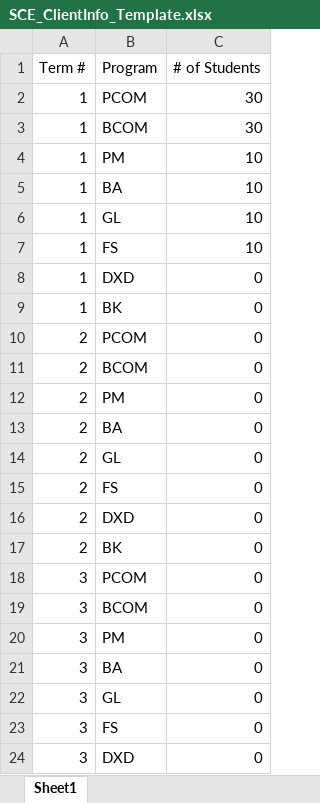
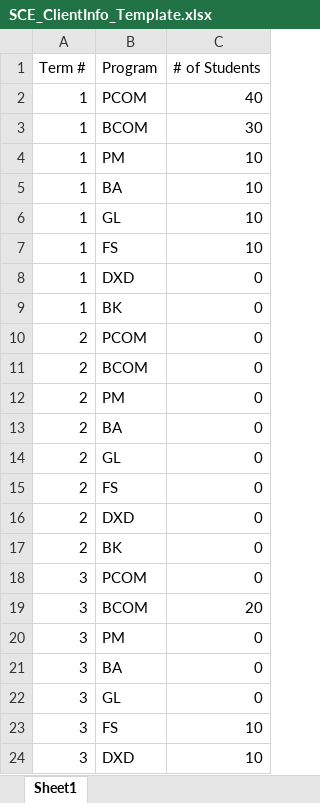
Before and after one commit to Alexhamilton1221/2023-01_Team6, an Excel workbook: SCE_ClientInfo_Template.xlsx, sheet Sheet1, drawn as a sheet; values as stored, in another font and other column widths than the file's, no borders; the diff names each change by its address in the sheet, - before the commit and + after, or states it on an @@ line.

```diff
--- a/SCE_ClientInfo_Template.xlsx (sheet Sheet1)
+++ b/SCE_ClientInfo_Template.xlsx (sheet Sheet1)
-C2 (# of Students): 30
+C2 (# of Students): 40
-C19 (# of Students): 0
+C19 (# of Students): 20
-C23:C24 (# of Students): 0
+C23:C24 (# of Students): 10
```
Also changed, not shown: 3 other files.
